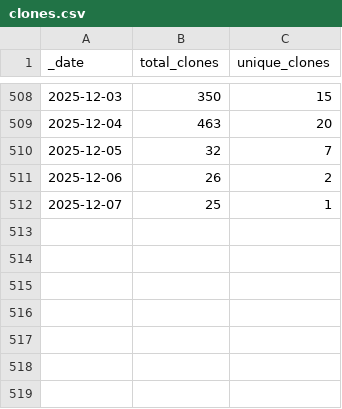
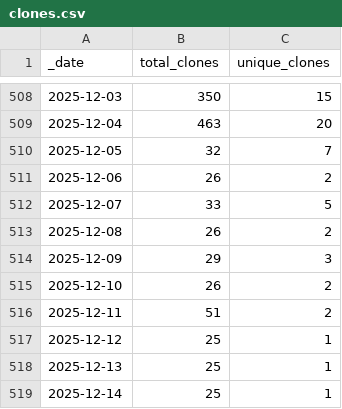
Before and after one commit to ansible-middleware/wildfly, a CSV file: traffic/clones.csv, drawn as a sheet; only a part is shown, gaps mark what is left out.

Commit message:
GitHub traffic

```diff
--- a/traffic/clones.csv
+++ b/traffic/clones.csv
@@ -511,2 +511,9 @@ _date,total_clones,unique_clones
 2025-12-06,26,2
-2025-12-07,25,1
+2025-12-07,33,5
+2025-12-08,26,2
+2025-12-09,29,3
+2025-12-10,26,2
+2025-12-11,51,2
+2025-12-12,25,1
+2025-12-13,25,1
+2025-12-14,25,1
```
Also changed, not shown: traffic/views.csv, 1 other file.
